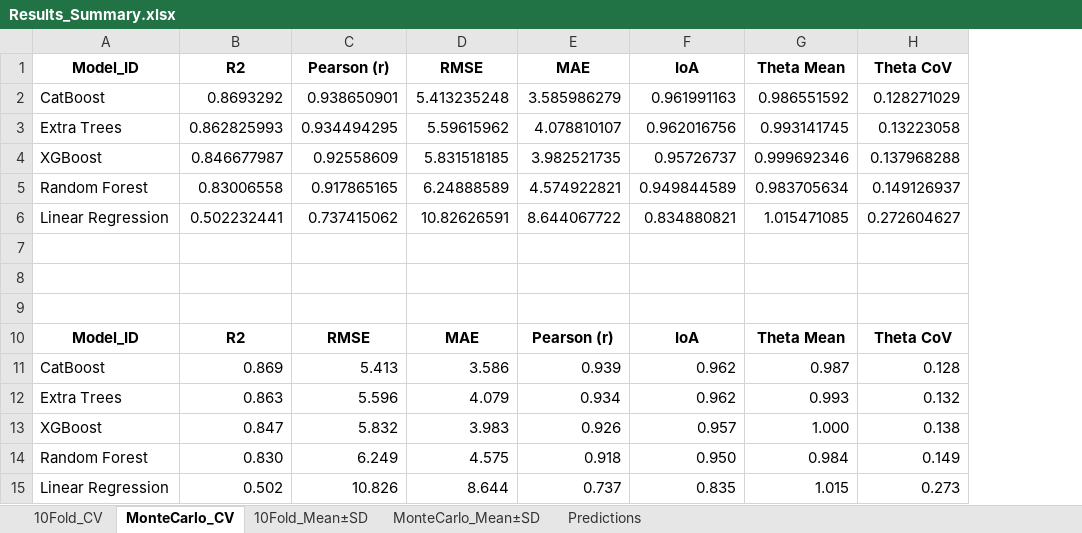
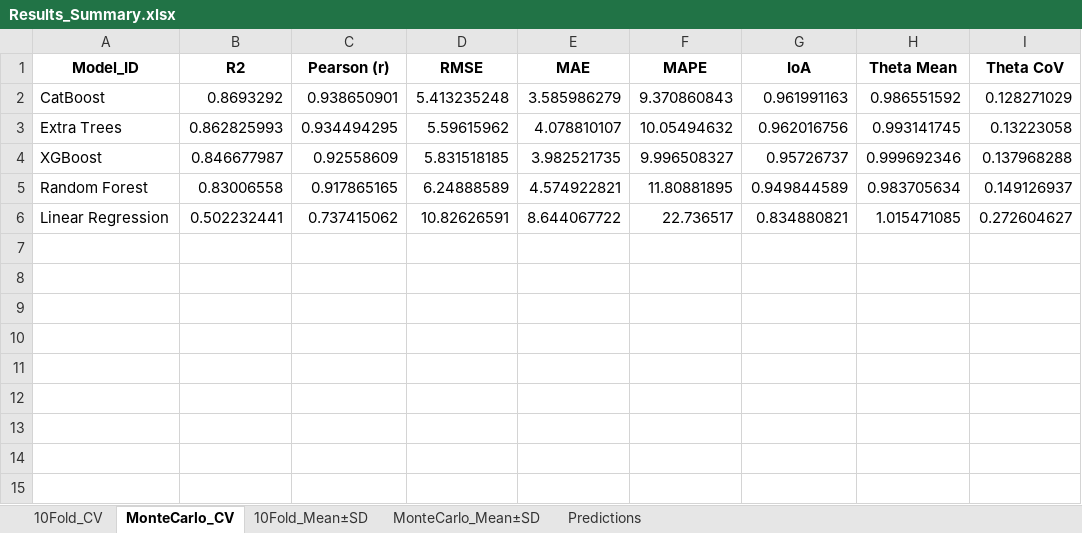
Before and after one commit to soranmanguri/Geopolymer-mortar-strength-predictor, an Excel workbook: Results_Baseline/Results_Summary.xlsx, sheet MonteCarlo_CV, drawn as a sheet; values as stored, in another font and other column widths than the file's, no borders; removed rows and columns are numbered as before the commit, all else as after; the diff names each change by its address in the sheet, - before the commit and + after, or states it on an @@ line.

Commit message:
Add MAPE metric, discussion writeups, and input range validation for the web predictor

```diff
--- a/Results_Baseline/Results_Summary.xlsx (sheet MonteCarlo_CV)
+++ b/Results_Baseline/Results_Summary.xlsx (sheet MonteCarlo_CV)
+column F (MAPE), rows 2-6: 9.370860843 | 10.05494632 | 9.996508327 | 11.80881895 | 22.736517
-row 7: (empty)
-row 8: (empty)
-row 9: (empty)
-row 10: Model_ID | R2 | RMSE | MAE | Pearson (r) | IoA | Theta Mean | Theta CoV
-row 11: CatBoost | 0.869 | 5.413 | 3.586 | 0.939 | 0.962 | 0.987 | 0.128
-row 12: Extra Trees | 0.863 | 5.596 | 4.079 | 0.934 | 0.962 | 0.993 | 0.132
-row 13: XGBoost | 0.847 | 5.832 | 3.983 | 0.926 | 0.957 | 1.000 | 0.138
-row 14: Random Forest | 0.830 | 6.249 | 4.575 | 0.918 | 0.950 | 0.984 | 0.149
-row 15: Linear Regression | 0.502 | 10.826 | 8.644 | 0.737 | 0.835 | 1.015 | 0.273
```
Also changed, not shown: sheet 10Fold_CV, sheet 10Fold_Mean±SD, sheet MonteCarlo_Mean±SD, Results_Summary_Tuned200.xlsx, SHAP_XGBoost_Tuned/XGBoost_SHAP_Importance_Grouped.xlsx, 12 other files.
